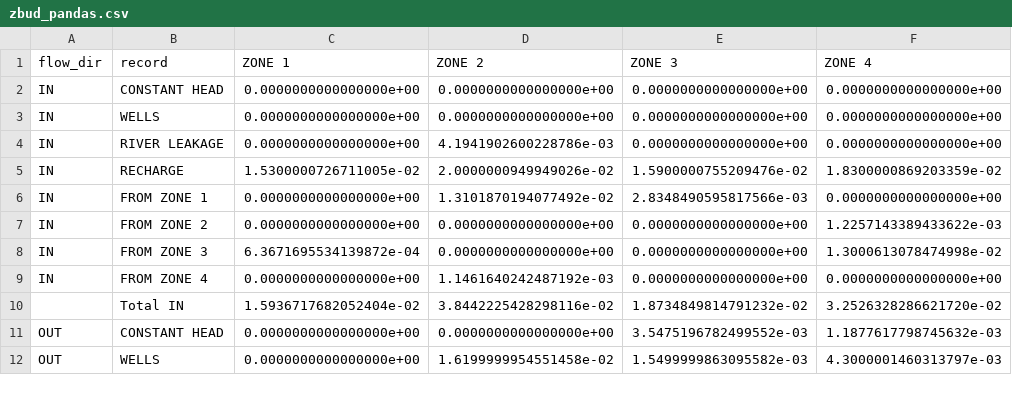
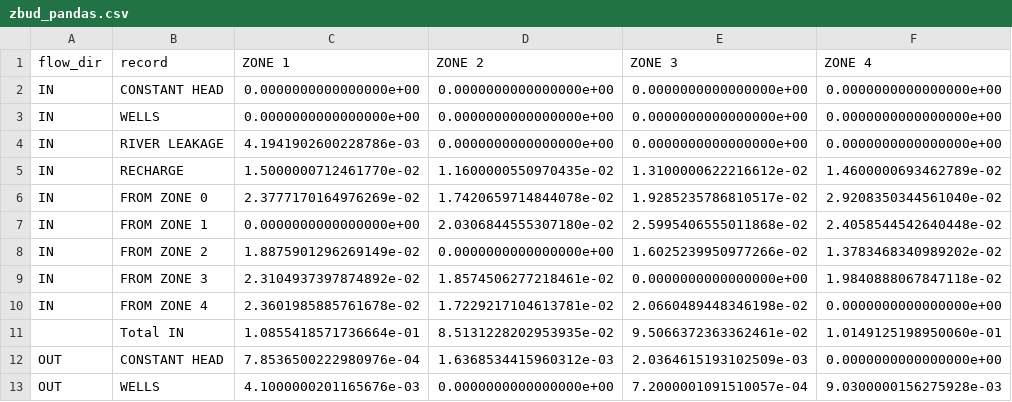
Before and after one commit to modflowpy/flopy, a CSV file: examples/data/zonbud_examples/zbud_pandas.csv, drawn as a sheet; only a part is shown; the diff covers the shown part only.

Commit message:
Now can pass a dict of {int(zone): "alias"} to get_budget() to get more meaningful names for each zone in the output. Updated code so an optional list of zones fed to get_records() can be of mixed integers and strings.

```diff
--- a/examples/data/zonbud_examples/zbud_pandas.csv
+++ b/examples/data/zonbud_examples/zbud_pandas.csv
@@ -3,10 +3,11 @@ IN,CONSTANT HEAD,0.0000000000000000e+00,0.0000000000000000e+00,0.000000000000000
 IN,WELLS,0.0000000000000000e+00,0.0000000000000000e+00,0.0000000000000000e+00,0.0000000000000000e+00
-IN,RIVER LEAKAGE,0.0000000000000000e+00,4.1941902600228786e-03,0.0000000000000000e+00,0.0000000000000000e+00
-IN,RECHARGE,1.5300000726711005e-02,2.0000000949949026e-02,1.5900000755209476e-02,1.8300000869203359e-02
-IN,FROM ZONE 1,0.0000000000000000e+00,1.3101870194077492e-02,2.8348490595817566e-03,0.0000000000000000e+00
-IN,FROM ZONE 2,0.0000000000000000e+00,0.0000000000000000e+00,0.0000000000000000e+00,1.2257143389433622e-03
-IN,FROM ZONE 3,6.3671695534139872e-04,0.0000000000000000e+00,0.0000000000000000e+00,1.3000613078474998e-02
-IN,FROM ZONE 4,0.0000000000000000e+00,1.1461640242487192e-03,0.0000000000000000e+00,0.0000000000000000e+00
- ,Total IN,1.5936717682052404e-02,3.8442225428298116e-02,1.8734849814791232e-02,3.2526328286621720e-02
-OUT,CONSTANT HEAD,0.0000000000000000e+00,0.0000000000000000e+00,3.5475196782499552e-03,1.1877617798745632e-03
-OUT,WELLS,0.0000000000000000e+00,1.6199999954551458e-02,1.5499999863095582e-03,4.3000001460313797e-03
+IN,RIVER LEAKAGE,4.1941902600228786e-03,0.0000000000000000e+00,0.0000000000000000e+00,0.0000000000000000e+00
+IN,RECHARGE,1.5000000712461770e-02,1.1600000550970435e-02,1.3100000622216612e-02,1.4600000693462789e-02
+IN,FROM ZONE 0,2.3777170164976269e-02,1.7420659714844078e-02,1.9285235786810517e-02,2.9208350344561040e-02
+IN,FROM ZONE 1,0.0000000000000000e+00,2.0306844555307180e-02,2.5995406555011868e-02,2.4058544542640448e-02
+IN,FROM ZONE 2,1.8875901296269149e-02,0.0000000000000000e+00,1.6025239950977266e-02,1.3783468340989202e-02
+IN,FROM ZONE 3,2.3104937397874892e-02,1.8574506277218461e-02,0.0000000000000000e+00,1.9840888067847118e-02
+IN,FROM ZONE 4,2.3601985885761678e-02,1.7229217104613781e-02,2.0660489448346198e-02,0.0000000000000000e+00
+ ,Total IN,1.0855418571736664e-01,8.5131228202953935e-02,9.5066372363362461e-02,1.0149125198950060e-01
+OUT,CONSTANT HEAD,7.8536500222980976e-04,1.6368534415960312e-03,2.0364615193102509e-03,0.0000000000000000e+00
+OUT,WELLS,4.1000000201165676e-03,0.0000000000000000e+00,7.2000001091510057e-04,9.0300000156275928e-03
```
Also changed, not shown: 4 added rows, 3 removed rows and 16 edited cells elsewhere in this file, examples/data/zonbud_examples/zbud.csv, 2 other files.
